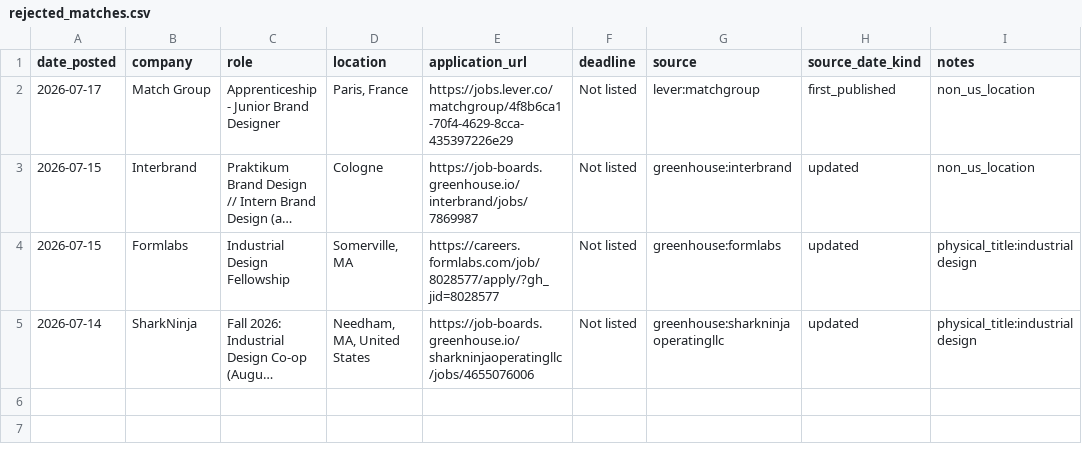
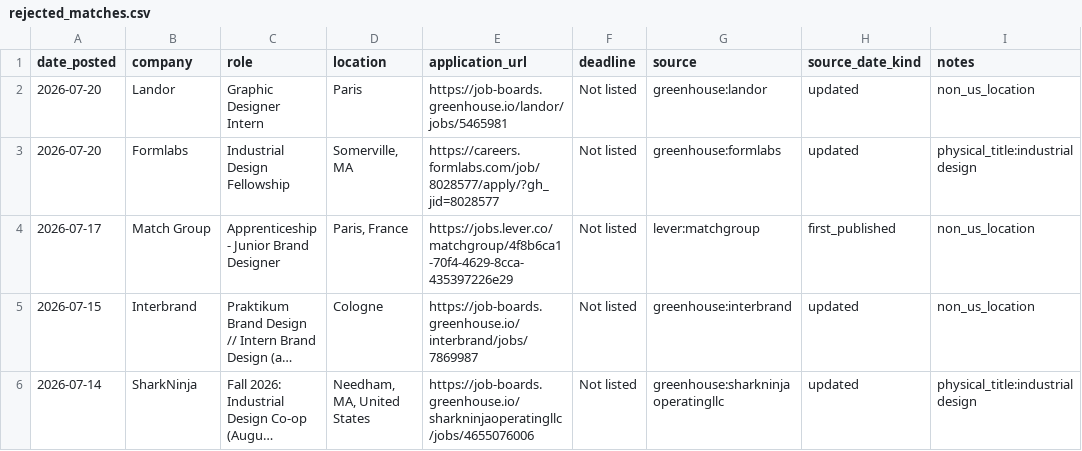
Before and after one commit to jasontello/design-opportunities, a CSV file: data/rejected_matches.csv, drawn as a sheet; long unchanged cells end in …; removed rows and columns are numbered as before the commit, all else as after; the diff names each change by its address in the sheet, - before the commit and + after, or states it on an @@ line.

```diff
--- a/data/rejected_matches.csv
+++ b/data/rejected_matches.csv
+row 2: 2026-07-20 | Landor | Graphic Designer Intern | Paris | https://job-boards.greenhouse.io/landor/jobs/5465981 | Not listed | greenhouse:landor | updated | non_us_location
+row 3: 2026-07-20 | Formlabs | Industrial Design Fellowship | Somerville, MA | https://careers.formlabs.com/job/8028577/apply/?gh_jid=8028577 | Not listed | greenhouse:formlabs | updated | physical_title:industrial design
-row 4: 2026-07-15 | Formlabs | Industrial Design Fellowship | Somerville, MA | https://careers.formlabs.com/job/8028577/apply/?gh_jid=8028577 | Not listed | greenhouse:formlabs | updated | physical_title:industrial design
```
